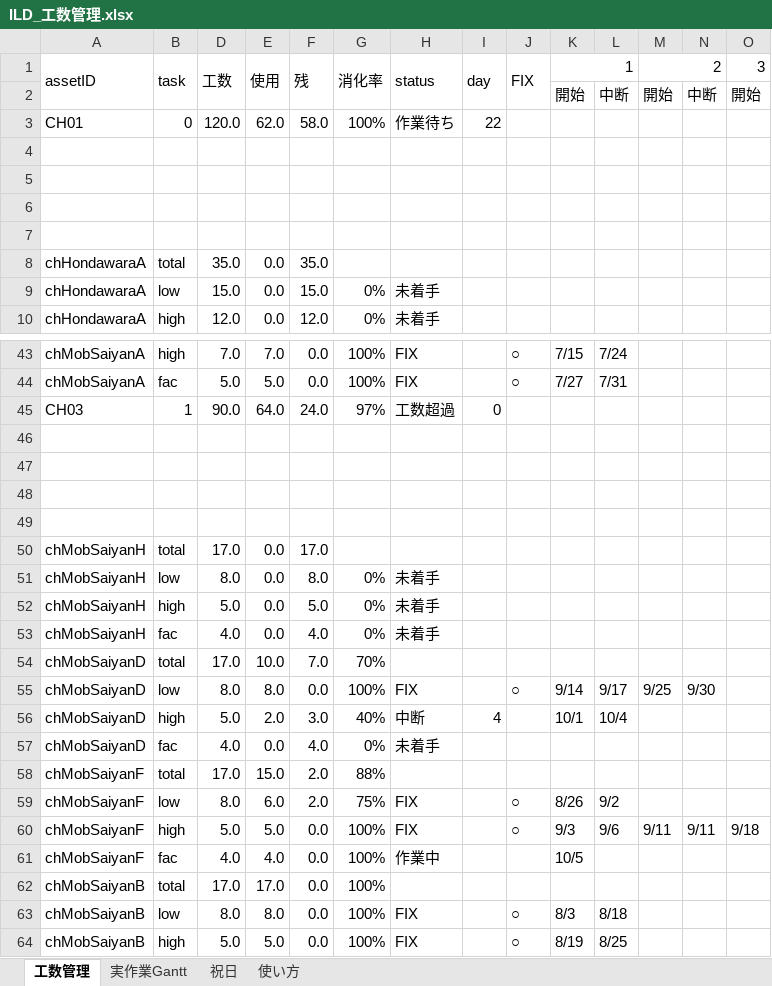
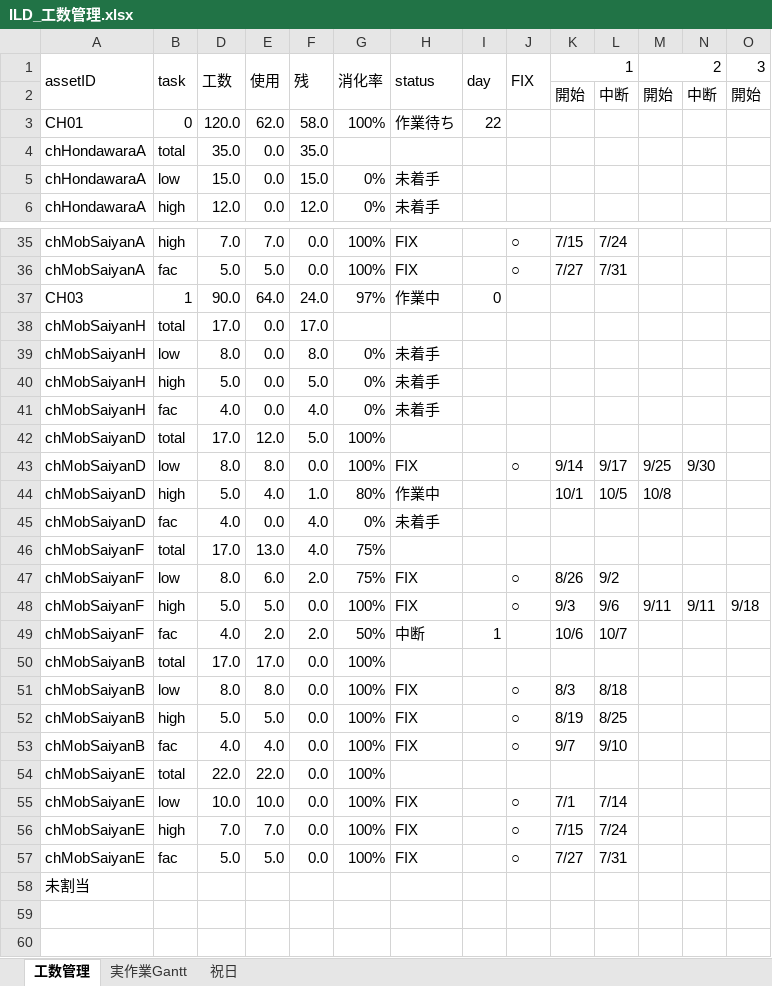
Before and after one commit to hnk1219/codework, an Excel workbook: ild/ILD_工数管理.xlsx, sheet 工数管理, drawn as a sheet; only a part is shown, gaps mark what is left out; the shorter side is filled out with more unchanged rows; values as stored, in another font and other column widths than the file's, no cell formats; conditional formats not drawn; removed rows and columns are numbered as before the commit, all else as after; rows hold the shown columns only; the diff covers the shown part only; the diff names each change by its address in the sheet, - before the commit and + after, or states it on an @@ line.

```diff
--- a/ild/ILD_工数管理.xlsx (sheet 工数管理)
+++ b/ild/ILD_工数管理.xlsx (sheet 工数管理)
-sheet tab: 使い方
-row 4: (empty)
-row 5: (empty)
-row 6: (empty)
-row 7: (empty)
-H37: 工数超過
+H37: 作業中
-row 46: (empty)
-row 47: (empty)
-row 48: (empty)
-row 49: (empty)
-E42: 10.0
+E42: 12.0
-F42: 7.0
+F42: 5.0
-G42: 70%
+G42: 100%
-E44: 2.0
+E44: 4.0
-F44: 3.0
+F44: 1.0
-G44: 40%
+G44: 80%
-H44: 中断
+H44: 作業中
-I44: 4
+I44: (empty)
-L44: 10/4
+L44: 10/5
-M44: (empty)
+M44: 10/8
-E46: 15.0
+E46: 13.0
-F46: 2.0
+F46: 4.0
-G46: 88%
+G46: 75%
-E49: 4.0
+E49: 2.0
-F49: 0.0
+F49: 2.0
-G49: 100%
+G49: 50%
-H49: 作業中
+H49: 中断
-I49: (empty)
+I49: 1
-K49: 10/5
+K49: 10/6
-L49: (empty)
+L49: 10/7
```
Also changed, not shown: 4 removed rows elsewhere in this sheet, sheet 実作業Gantt, cell formats, formulas that keep their value, hidden cells, 2 other files.
